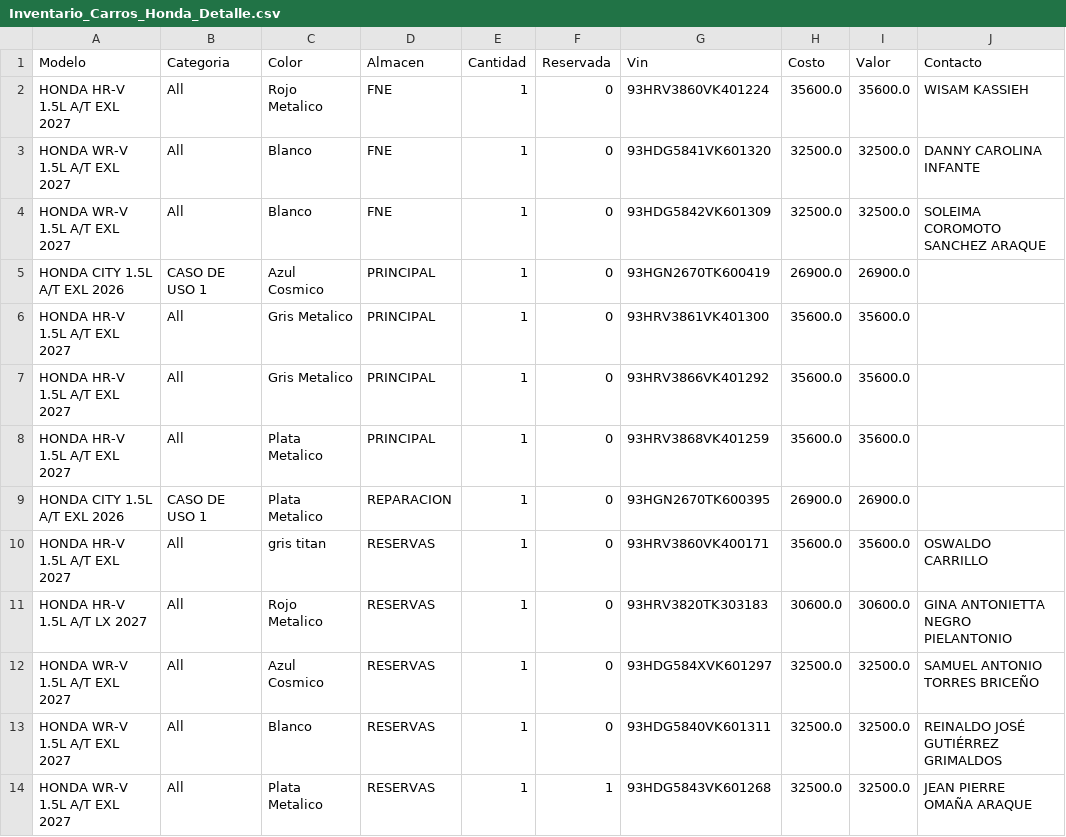
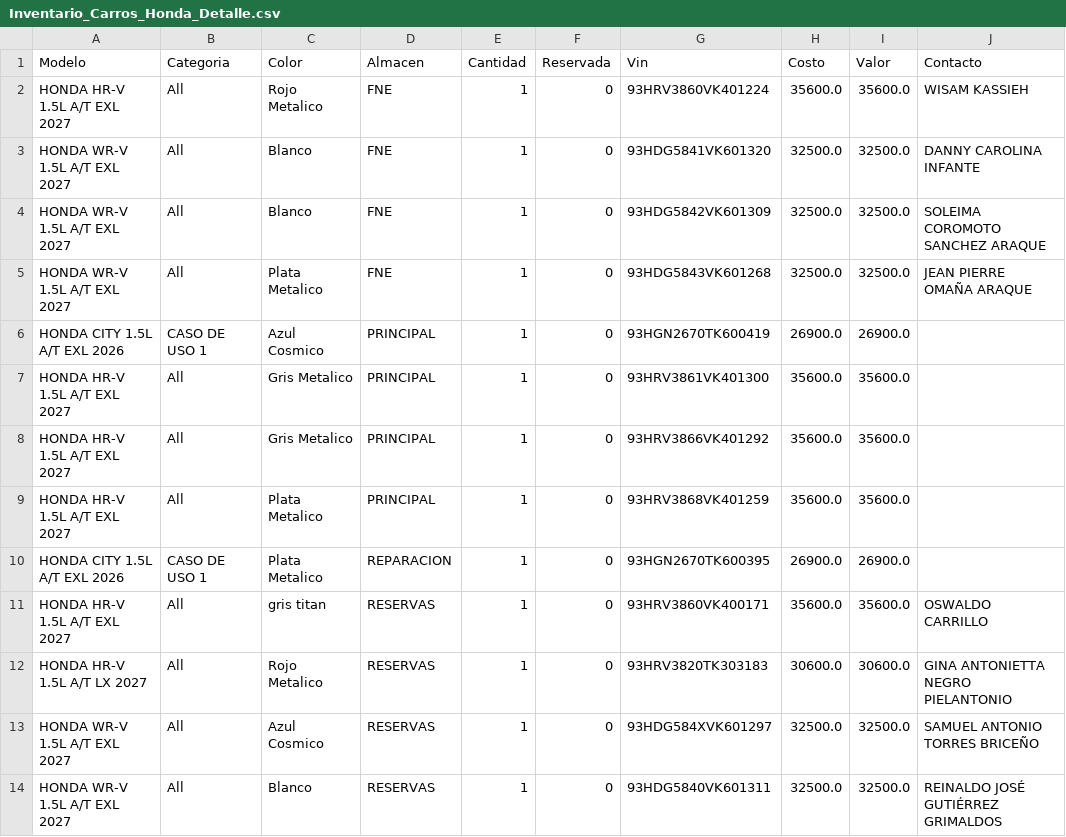
Before and after one commit to latinbienti-sys/inventariohonda, a CSV file: Inventario_Carros_Honda_Detalle.csv, drawn as a sheet; removed rows and columns are numbered as before the commit, all else as after; the diff names each change by its address in the sheet, - before the commit and + after, or states it on an @@ line.

Commit message:
Actualizacion automatica del inventario (2026-10-28 17:00 UTC)

```diff
--- a/Inventario_Carros_Honda_Detalle.csv
+++ b/Inventario_Carros_Honda_Detalle.csv
+row 5: HONDA WR-V 1.5L A/T EXL 2027 | All | Plata Metalico | FNE | 1 | 0 | 93HDG5843VK601268 | 32500.0 | 32500.0 | JEAN PIERRE OMAÑA ARAQUE
-row 14: HONDA WR-V 1.5L A/T EXL 2027 | All | Plata Metalico | RESERVAS | 1 | 1 | 93HDG5843VK601268 | 32500.0 | 32500.0 | JEAN PIERRE OMAÑA ARAQUE
```
Also changed, not shown: Inventario_Carros_Honda_Resumen.csv, 2 other files.
